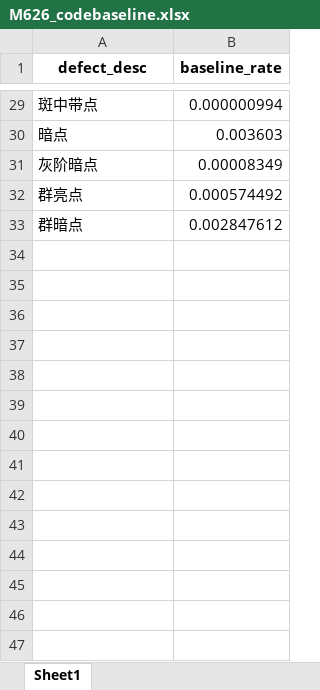
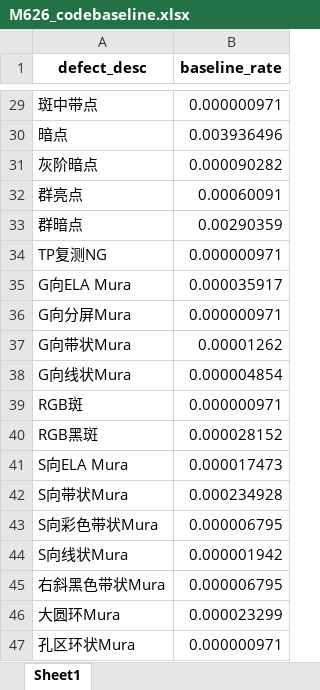
Before and after one commit to wzygio/vivo-project, an Excel workbook: resources/M626/M626_codebaseline.xlsx, sheet Sheet1, drawn as a sheet; only a part is shown, gaps mark what is left out; values as stored, in another font and other column widths than the file's, no borders; the diff covers the shown part only; the diff names each change by its address in the sheet, - before the commit and + after, or states it on an @@ line.

```diff
--- a/resources/M626/M626_codebaseline.xlsx (sheet Sheet1)
+++ b/resources/M626/M626_codebaseline.xlsx (sheet Sheet1)
-B29 (baseline_rate): 0.000000994
+B29 (baseline_rate): 0.000000971
-B30 (baseline_rate): 0.003603
+B30 (baseline_rate): 0.003936496
-B31 (baseline_rate): 0.00008349
+B31 (baseline_rate): 0.000090282
-B32 (baseline_rate): 0.000574492
+B32 (baseline_rate): 0.00060091
-B33 (baseline_rate): 0.002847612
+B33 (baseline_rate): 0.00290359
+row 34: TP复测NG | 0.000000971
+row 35: G向ELA Mura | 0.000035917
+row 36: G向分屏Mura | 0.000000971
+row 37: G向带状Mura | 0.00001262
+row 38: G向线状Mura | 0.000004854
+row 39: RGB斑 | 0.000000971
+row 40: RGB黑斑 | 0.000028152
+row 41: S向ELA Mura | 0.000017473
+row 42: S向带状Mura | 0.000234928
+row 43: S向彩色带状Mura | 0.000006795
+row 44: S向线状Mura | 0.000001942
+row 45: 右斜黑色带状Mura | 0.000006795
+row 46: 大圆环Mura | 0.000023299
+row 47: 孔区环状Mura | 0.000000971
```
Also changed, not shown: 12 added rows and 26 edited cells elsewhere in this sheet, resources/M626/M626_入库不良率规格.xlsx, resources/M626/M626_趋势图人工修正.xlsx, 14 other files.
